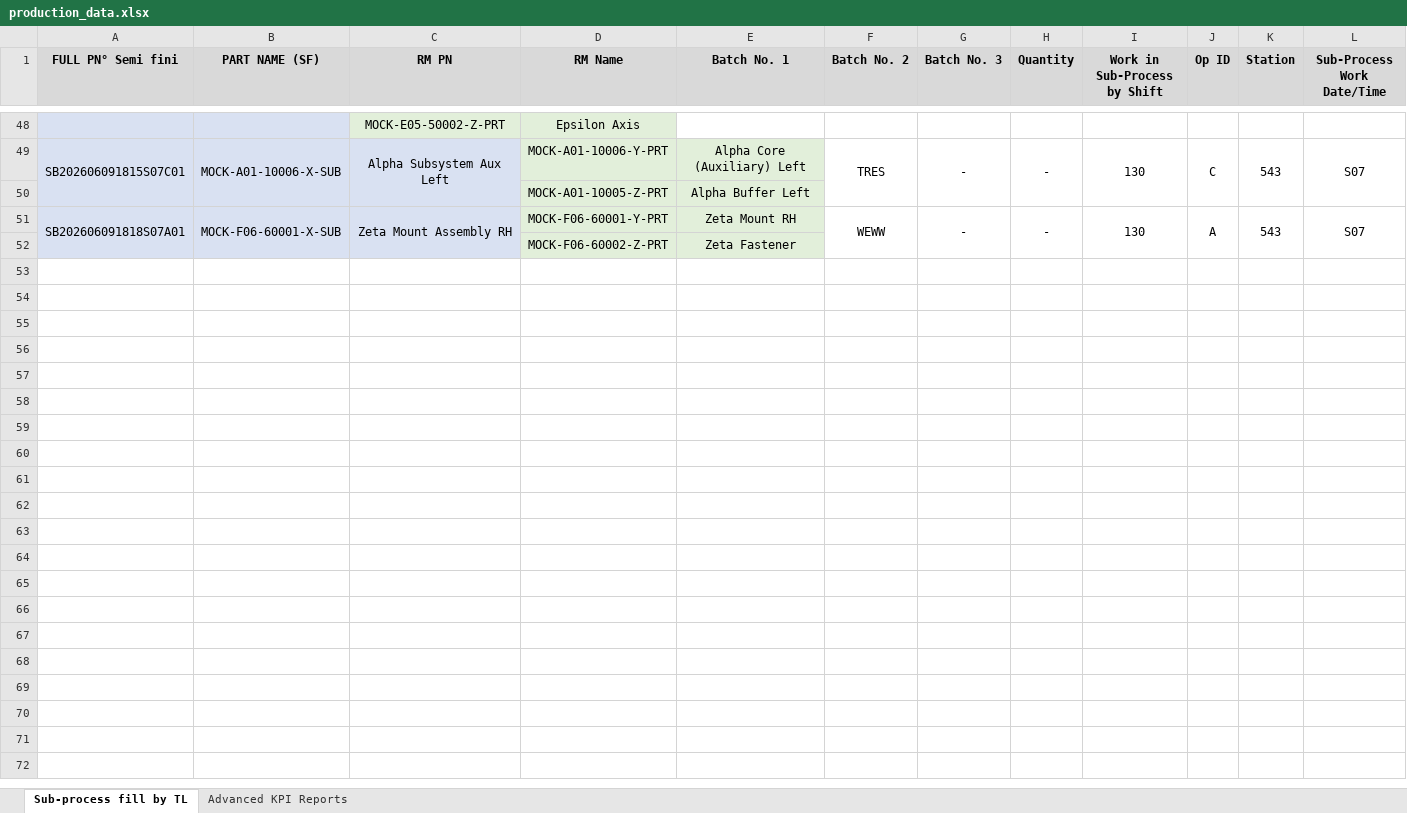
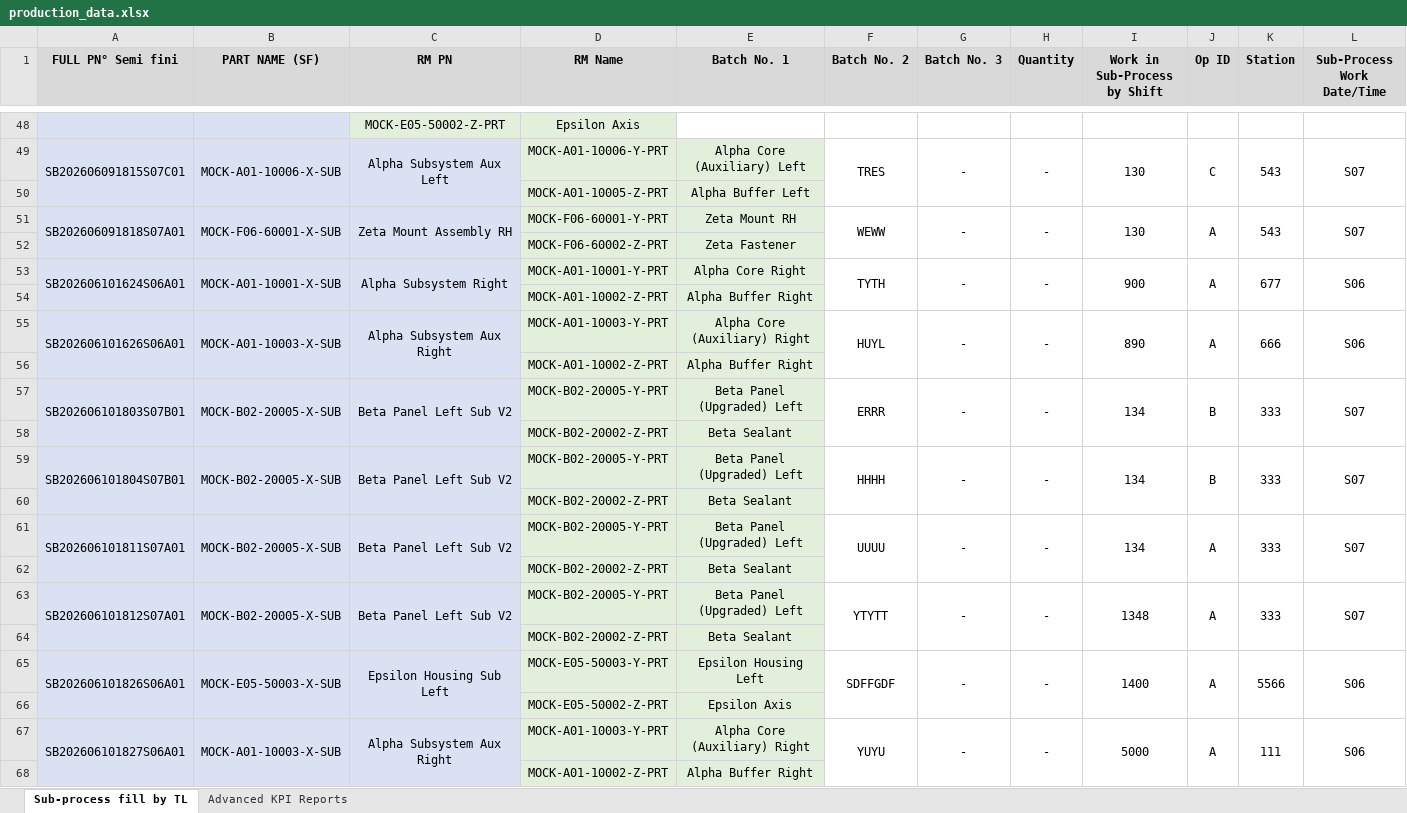
Before and after one commit to naoufalelhlou22/Sub-Process-Traceability, an Excel workbook: data/production_data.xlsx, sheet Sub-process fill by TL, drawn as a sheet; only a part is shown, gaps mark what is left out; values as stored, in another font and other column widths than the file's, no borders; rows hold the shown columns only; the diff names each change by its address in the sheet, - before the commit and + after, or states it on an @@ line.

```diff
--- a/data/production_data.xlsx (sheet Sub-process fill by TL)
+++ b/data/production_data.xlsx (sheet Sub-process fill by TL)
+row 53: SB202606101624S06A01 | MOCK-A01-10001-X-SUB | Alpha Subsystem Right | MOCK-A01-10001-Y-PRT | Alpha Core Right | TYTH | - | - | 900 | A | 677 | S06
+row 54:  |  |  | MOCK-A01-10002-Z-PRT | Alpha Buffer Right
+row 55: SB202606101626S06A01 | MOCK-A01-10003-X-SUB | Alpha Subsystem Aux Right | MOCK-A01-10003-Y-PRT | Alpha Core (Auxiliary) Right | HUYL | - | - | 890 | A | 666 | S06
+row 56:  |  |  | MOCK-A01-10002-Z-PRT | Alpha Buffer Right
+row 57: SB202606101803S07B01 | MOCK-B02-20005-X-SUB | Beta Panel Left Sub V2 | MOCK-B02-20005-Y-PRT | Beta Panel (Upgraded) Left | ERRR | - | - | 134 | B | 333 | S07
+row 58:  |  |  | MOCK-B02-20002-Z-PRT | Beta Sealant
+row 59: SB202606101804S07B01 | MOCK-B02-20005-X-SUB | Beta Panel Left Sub V2 | MOCK-B02-20005-Y-PRT | Beta Panel (Upgraded) Left | HHHH | - | - | 134 | B | 333 | S07
+row 60:  |  |  | MOCK-B02-20002-Z-PRT | Beta Sealant
+row 61: SB202606101811S07A01 | MOCK-B02-20005-X-SUB | Beta Panel Left Sub V2 | MOCK-B02-20005-Y-PRT | Beta Panel (Upgraded) Left | UUUU | - | - | 134 | A | 333 | S07
+row 62:  |  |  | MOCK-B02-20002-Z-PRT | Beta Sealant
+row 63: SB202606101812S07A01 | MOCK-B02-20005-X-SUB | Beta Panel Left Sub V2 | MOCK-B02-20005-Y-PRT | Beta Panel (Upgraded) Left | YTYTT | - | - | 1348 | A | 333 | S07
+row 64:  |  |  | MOCK-B02-20002-Z-PRT | Beta Sealant
+row 65: SB202606101826S06A01 | MOCK-E05-50003-X-SUB | Epsilon Housing Sub Left | MOCK-E05-50003-Y-PRT | Epsilon Housing Left | SDFFGDF | - | - | 1400 | A | 5566 | S06
+row 66:  |  |  | MOCK-E05-50002-Z-PRT | Epsilon Axis
+row 67: SB202606101827S06A01 | MOCK-A01-10003-X-SUB | Alpha Subsystem Aux Right | MOCK-A01-10003-Y-PRT | Alpha Core (Auxiliary) Right | YUYU | - | - | 5000 | A | 111 | S06
+row 68:  |  |  | MOCK-A01-10002-Z-PRT | Alpha Buffer Right
```
Also changed, not shown: sheet Advanced KPI Reports, 35 other files.
